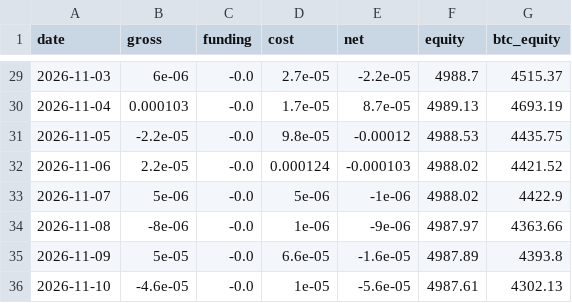
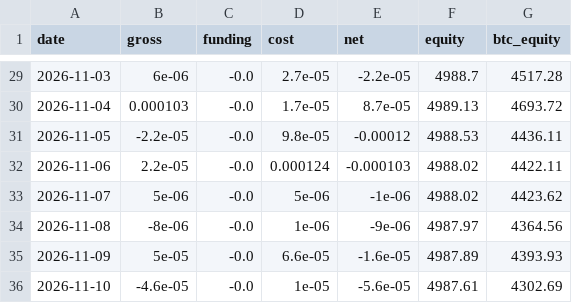
Before and after one commit to paulfryy/glass-box, a CSV file: lab/carry/equity.csv, drawn as a sheet; only a part is shown, gaps mark what is left out; the diff covers the shown part only.

```diff
--- a/lab/carry/equity.csv
+++ b/lab/carry/equity.csv
@@ -29,8 +29,8 @@ date,gross,funding,cost,net,equity,btc_equity
-2026-11-03,6e-06,-0.0,2.7e-05,-2.2e-05,4988.7,4515.37
-2026-11-04,0.000103,-0.0,1.7e-05,8.7e-05,4989.13,4693.19
-2026-11-05,-2.2e-05,-0.0,9.8e-05,-0.00012,4988.53,4435.75
-2026-11-06,2.2e-05,-0.0,0.000124,-0.000103,4988.02,4421.52
-2026-11-07,5e-06,-0.0,5e-06,-1e-06,4988.02,4422.9
-2026-11-08,-8e-06,-0.0,1e-06,-9e-06,4987.97,4363.66
-2026-11-09,5e-05,-0.0,6.6e-05,-1.6e-05,4987.89,4393.8
-2026-11-10,-4.6e-05,-0.0,1e-05,-5.6e-05,4987.61,4302.13
+2026-11-03,6e-06,-0.0,2.7e-05,-2.2e-05,4988.7,4517.28
+2026-11-04,0.000103,-0.0,1.7e-05,8.7e-05,4989.13,4693.72
+2026-11-05,-2.2e-05,-0.0,9.8e-05,-0.00012,4988.53,4436.11
+2026-11-06,2.2e-05,-0.0,0.000124,-0.000103,4988.02,4422.11
+2026-11-07,5e-06,-0.0,5e-06,-1e-06,4988.02,4423.62
+2026-11-08,-8e-06,-0.0,1e-06,-9e-06,4987.97,4364.56
+2026-11-09,5e-05,-0.0,6.6e-05,-1.6e-05,4987.89,4393.93
+2026-11-10,-4.6e-05,-0.0,1e-05,-5.6e-05,4987.61,4302.69
```
Also changed, not shown: 27 edited cells elsewhere in this file, 1 other file.
